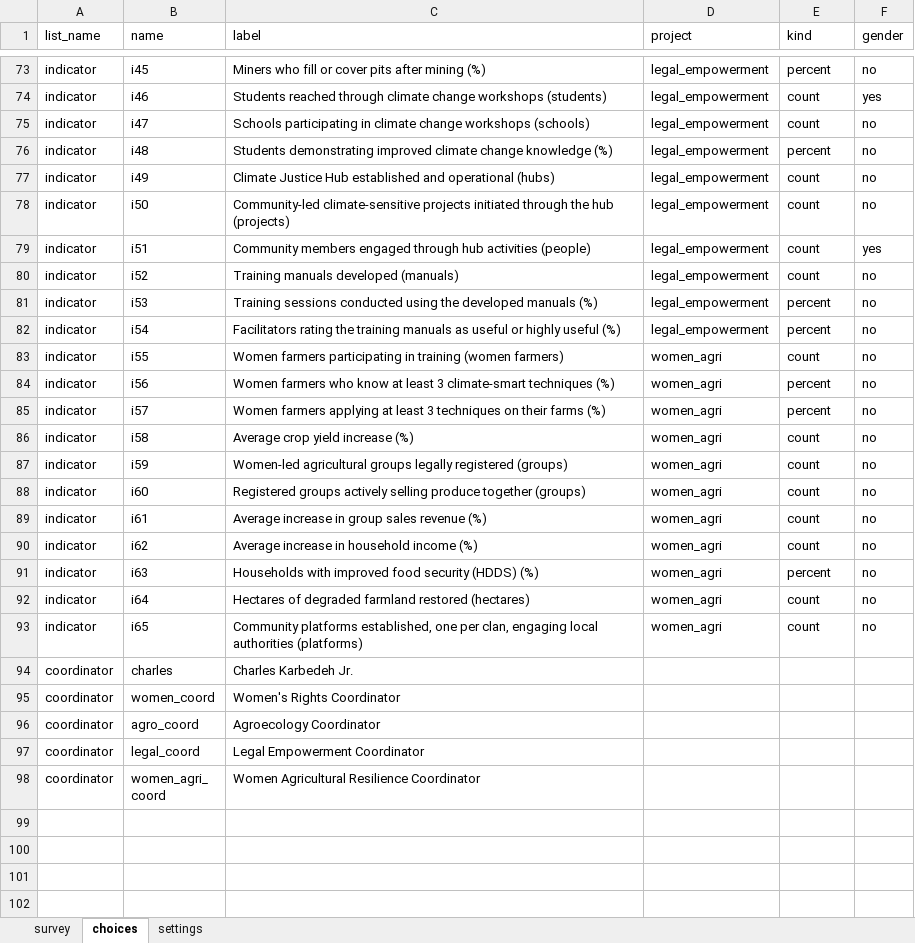
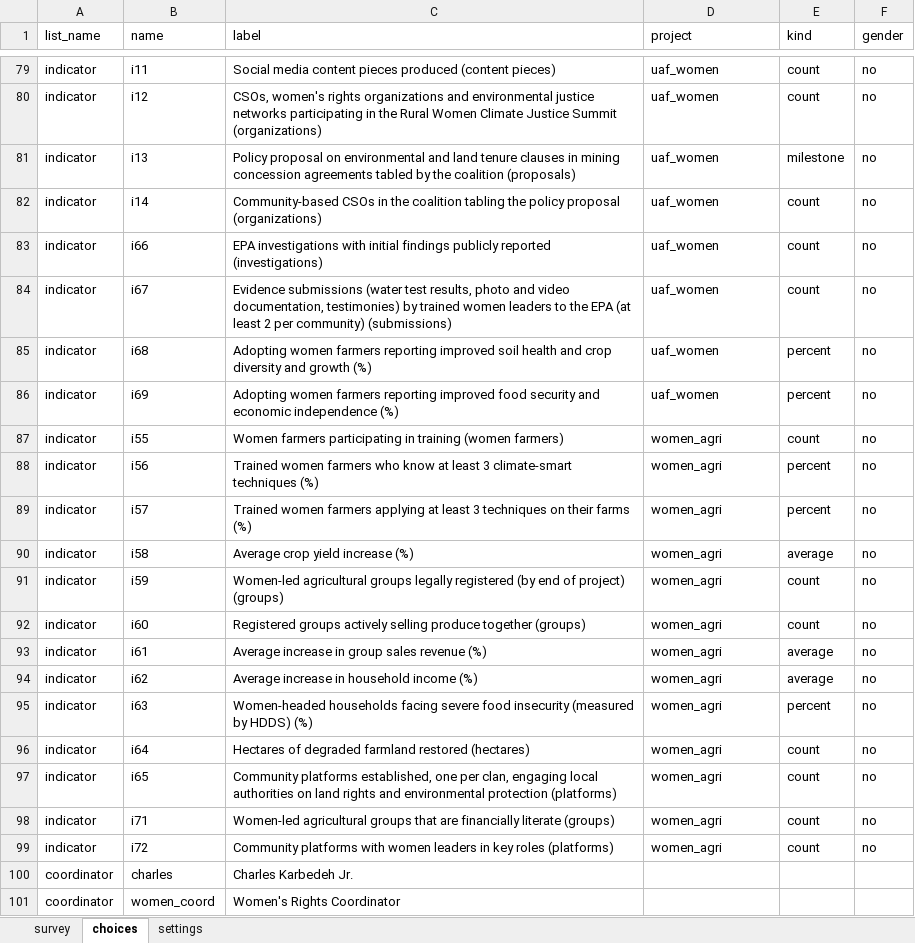
Before and after one commit to Charles0777971155/yall-meal-system, an Excel workbook: kobo/YALL_MEAL_Indicator_Update.xlsx, sheet choices, drawn as a sheet; only a part is shown, gaps mark what is left out; the shorter side is filled out with more unchanged rows; values as stored, in another font and other column widths than the file's, no borders; removed rows and columns are numbered as before the commit, all else as after; the diff covers the shown part only; the diff names each change by its address in the sheet, - before the commit and + after, or states it on an @@ line.

Commit message:
Update YALL M&E indicators and dashboard

```diff
--- a/kobo/YALL_MEAL_Indicator_Update.xlsx (sheet choices)
+++ b/kobo/YALL_MEAL_Indicator_Update.xlsx (sheet choices)
-B79 (name): i45
+B79 (name): i11
-C79 (label): Miners who fill or cover pits after mining (%)
+C79 (label): Social media content pieces produced (content pieces)
-D79 (project): legal_empowerment
+D79 (project): uaf_women
-E79 (kind): percent
+E79 (kind): count
-row 74: indicator | i46 | Students reached through climate change workshops (students) | legal_empowerment | count | yes
-B80 (name): i47
+B80 (name): i12
-C80 (label): Schools participating in climate change workshops (schools)
+C80 (label): CSOs, women's rights organizations and environmental justice networks participating in the Rural Women Climate Justice Summit (organizations)
-D80:D83 (project): legal_empowerment
+D80:D83 (project): uaf_women
-B81 (name): i48
+B81 (name): i13
-C81 (label): Students demonstrating improved climate change knowledge (%)
+C81 (label): Policy proposal on environmental and land tenure clauses in mining concession agreements tabled by the coalition (proposals)
-E81 (kind): percent
+E81 (kind): milestone
-B82 (name): i49
+B82 (name): i14
-C82 (label): Climate Justice Hub established and operational (hubs)
+C82 (label): Community-based CSOs in the coalition tabling the policy proposal (organizations)
-B83 (name): i50
+B83 (name): i66
-C83 (label): Community-led climate-sensitive projects initiated through the hub (projects)
+C83 (label): EPA investigations with initial findings publicly reported (investigations)
@@ row 79 moved to row 49: indicator @@
-B84 (name): i52
+B84 (name): i67
-C84 (label): Training manuals developed (manuals)
+C84 (label): Evidence submissions (water test results, photo and video documentation, testimonies) by trained women leaders to the EPA (at least 2 per community) (submissions)
-D84:D86 (project): legal_empowerment
+D84:D86 (project): uaf_women
-B85 (name): i53
+B85 (name): i68
-C85 (label): Training sessions conducted using the developed manuals (%)
+C85 (label): Adopting women farmers reporting improved soil health and crop diversity and growth (%)
-B86 (name): i54
+B86 (name): i69
-C86 (label): Facilitators rating the training manuals as useful or highly useful (%)
+C86 (label): Adopting women farmers reporting improved food security and economic independence (%)
-C88 (label): Women farmers who…
+C88 (label): Trained women farmers who…
-C89 (label): Women farmers applying…
+C89 (label): Trained women farmers applying…
-E90 (kind): count
+E90 (kind): average
-C91 (label): …legally registered (groups)
+C91 (label): …legally registered (by end of project) (groups)
-E93:E94 (kind): count
+E93:E94 (kind): average
-C95 (label): Households with improved food security (HDDS) (%)
+C95 (label): Women-headed households facing severe food insecurity (measured by HDDS) (%)
-C97 (label): …local authorities (platforms)
+C97 (label): …local authorities on land rights and environmental protection (platforms)
+row 98: indicator | i71 | Women-led agricultural groups that are financially literate (groups) | women_agri | count | no
+row 99: indicator | i72 | Community platforms with women leaders in key roles (platforms) | women_agri | count | no
```
Also changed, not shown: 5 added rows, 6 moved rows and 81 edited cells elsewhere in this sheet, 2 other files.
